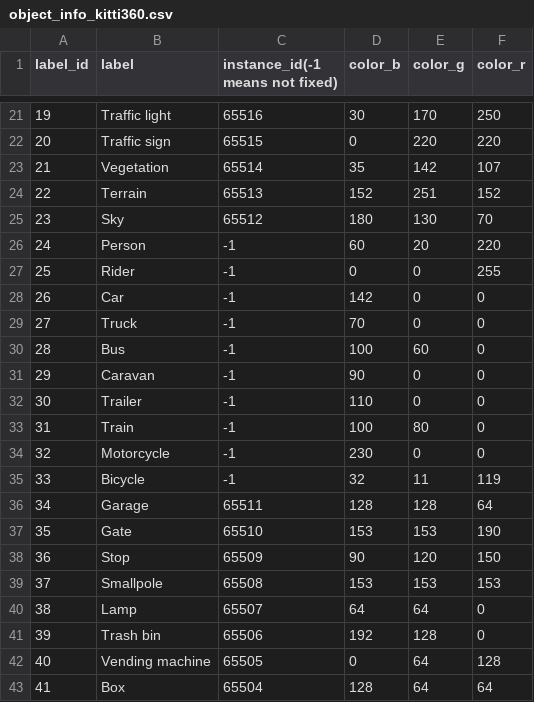
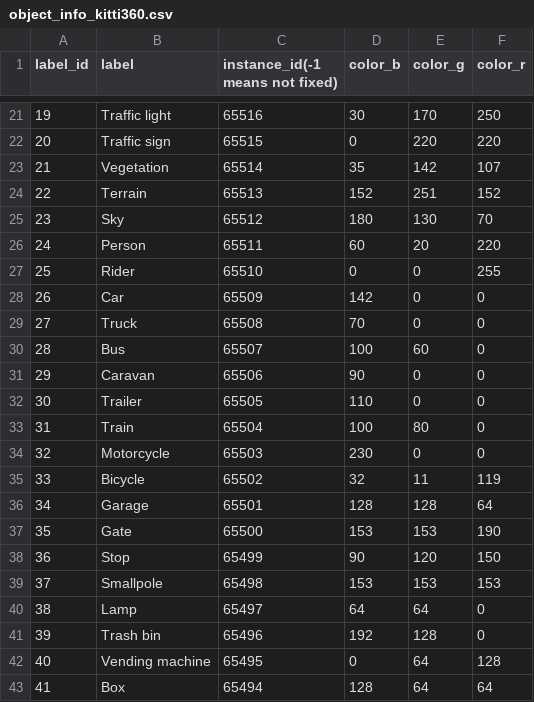
Before and after one commit to g-ch/single_camera_tracking, a CSV file: cfg/object_info_kitti360.csv, drawn as a sheet; only a part is shown, gaps mark what is left out.

```diff
--- a/cfg/object_info_kitti360.csv
+++ b/cfg/object_info_kitti360.csv
@@ -25,19 +25,19 @@ label_id,label,instance_id(-1 means not fixed),color_b,color_g,color_r
 23,Sky,65512,180,130,70
-24,Person,-1,60,20,220
-25,Rider,-1,0,0,255
-26,Car,-1,142,0,0
-27,Truck,-1,70,0,0
-28,Bus,-1,100,60,0
-29,Caravan,-1,90,0,0
-30,Trailer,-1,110,0,0
-31,Train,-1,100,80,0
-32,Motorcycle,-1,230,0,0
-33,Bicycle,-1,32,11,119
-34,Garage,65511,128,128,64
-35,Gate,65510,153,153,190
-36,Stop,65509,90,120,150
-37,Smallpole,65508,153,153,153
-38,Lamp,65507,64,64,0
-39,Trash bin,65506,192,128,0
-40,Vending machine,65505,0,64,128
-41,Box,65504,128,64,64
+24,Person,65511,60,20,220
+25,Rider,65510,0,0,255
+26,Car,65509,142,0,0
+27,Truck,65508,70,0,0
+28,Bus,65507,100,60,0
+29,Caravan,65506,90,0,0
+30,Trailer,65505,110,0,0
+31,Train,65504,100,80,0
+32,Motorcycle,65503,230,0,0
+33,Bicycle,65502,32,11,119
+34,Garage,65501,128,128,64
+35,Gate,65500,153,153,190
+36,Stop,65499,90,120,150
+37,Smallpole,65498,153,153,153
+38,Lamp,65497,64,64,0
+39,Trash bin,65496,192,128,0
+40,Vending machine,65495,0,64,128
+41,Box,65494,128,64,64
```
Also changed, not shown: 5 other files.
